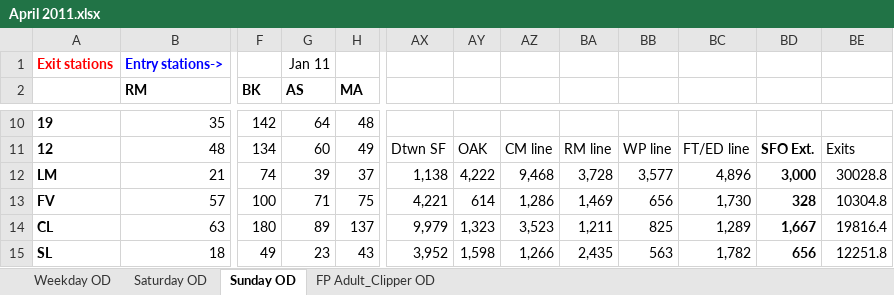
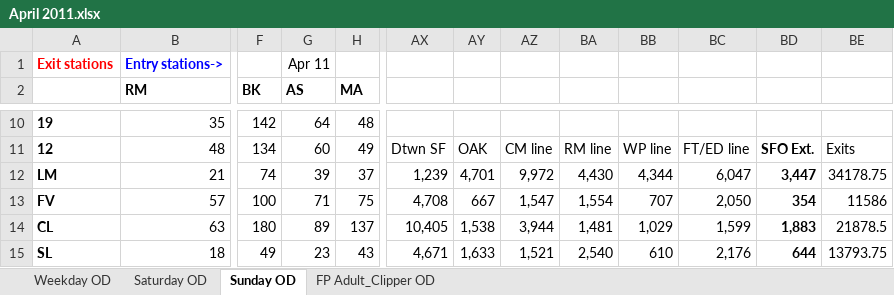
Before and after one commit to shubhgo/BART, an Excel workbook: _docs/Data cleaning scripts/ridership/2011/April 2011.xlsx, sheet Sunday OD, drawn as a sheet; only a part is shown, gaps mark what is left out; values as stored, in another font and other column widths than the file's, no borders; the diff covers the shown part only; the diff names each change by its address in the sheet, - before the commit and + after, or states it on an @@ line.

```diff
--- a/_docs/Data cleaning scripts/ridership/2011/April 2011.xlsx (sheet Sunday OD)
+++ b/_docs/Data cleaning scripts/ridership/2011/April 2011.xlsx (sheet Sunday OD)
-G1 (AS): Jan 11
+G1 (AS): Apr 11
-AX12: 1,138
+AX12: 1,239
-AY12: 4,222
+AY12: 4,701
-AZ12: 9,468
+AZ12: 9,972
-BA12: 3,728
+BA12: 4,430
-BB12: 3,577
+BB12: 4,344
-BC12: 4,896
+BC12: 6,047
-BD12: 3,000
+BD12: 3,447
-BE12: 30028.8
+BE12: 34178.75
-AX13: 4,221
+AX13: 4,708
-AY13: 614
+AY13: 667
-AZ13: 1,286
+AZ13: 1,547
-BA13: 1,469
+BA13: 1,554
-BB13: 656
+BB13: 707
-BC13: 1,730
+BC13: 2,050
-BD13: 328
+BD13: 354
-BE13: 10304.8
+BE13: 11586
-AX14: 9,979
+AX14: 10,405
-AY14: 1,323
+AY14: 1,538
-AZ14: 3,523
+AZ14: 3,944
-BA14: 1,211
+BA14: 1,481
-BB14: 825
+BB14: 1,029
-BC14: 1,289
+BC14: 1,599
-BD14: 1,667
+BD14: 1,883
-BE14: 19816.4
+BE14: 21878.5
-AX15: 3,952
+AX15: 4,671
-AY15: 1,598
+AY15: 1,633
-AZ15: 1,266
+AZ15: 1,521
-BA15: 2,435
+BA15: 2,540
-BB15: 563
+BB15: 610
-BC15: 1,782
+BC15: 2,176
-BD15: 656
+BD15: 644
-BE15: 12251.8
+BE15: 13793.75
```
Also changed, not shown: 68 edited cells elsewhere in this sheet, sheet Weekday OD, sheet Saturday OD, sheet FP Adult_Clipper OD, _docs/Data cleaning scripts/ridership/2011/August 2011.xlsx, _docs/Data cleaning scripts/ridership/2011/December 2011.xlsx, 9 other files.
